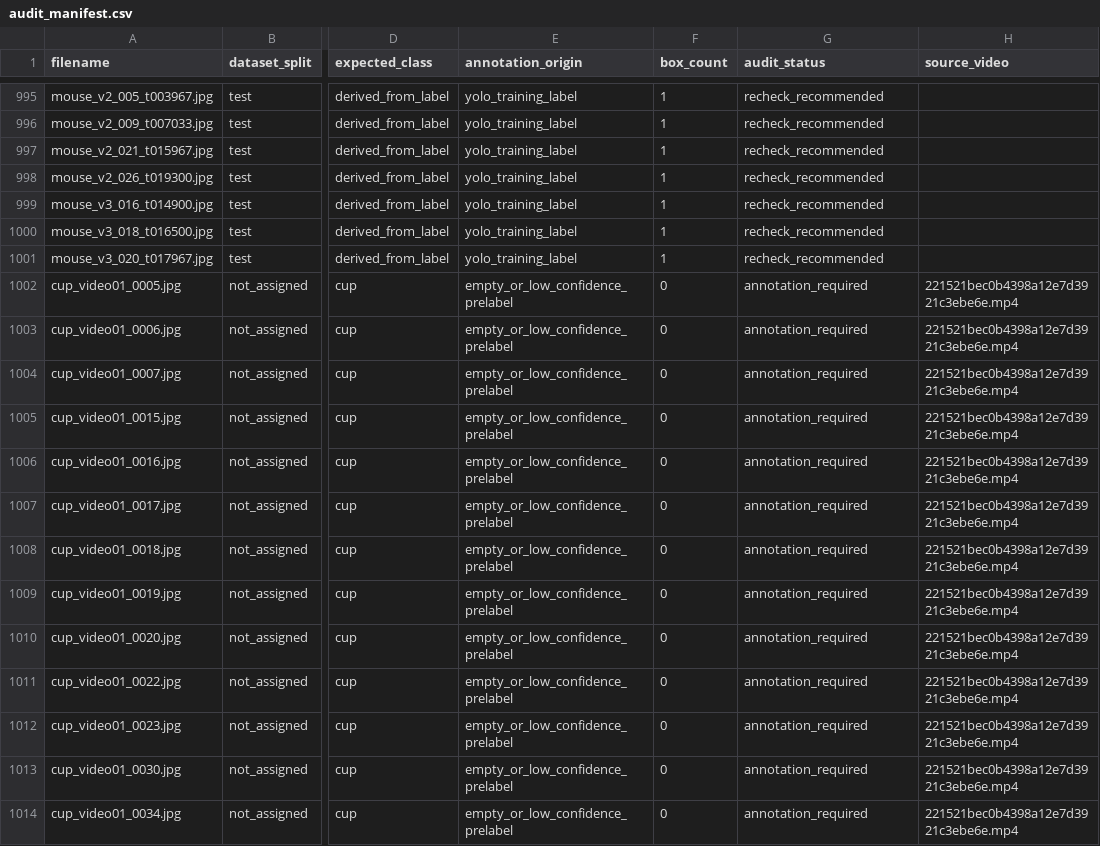
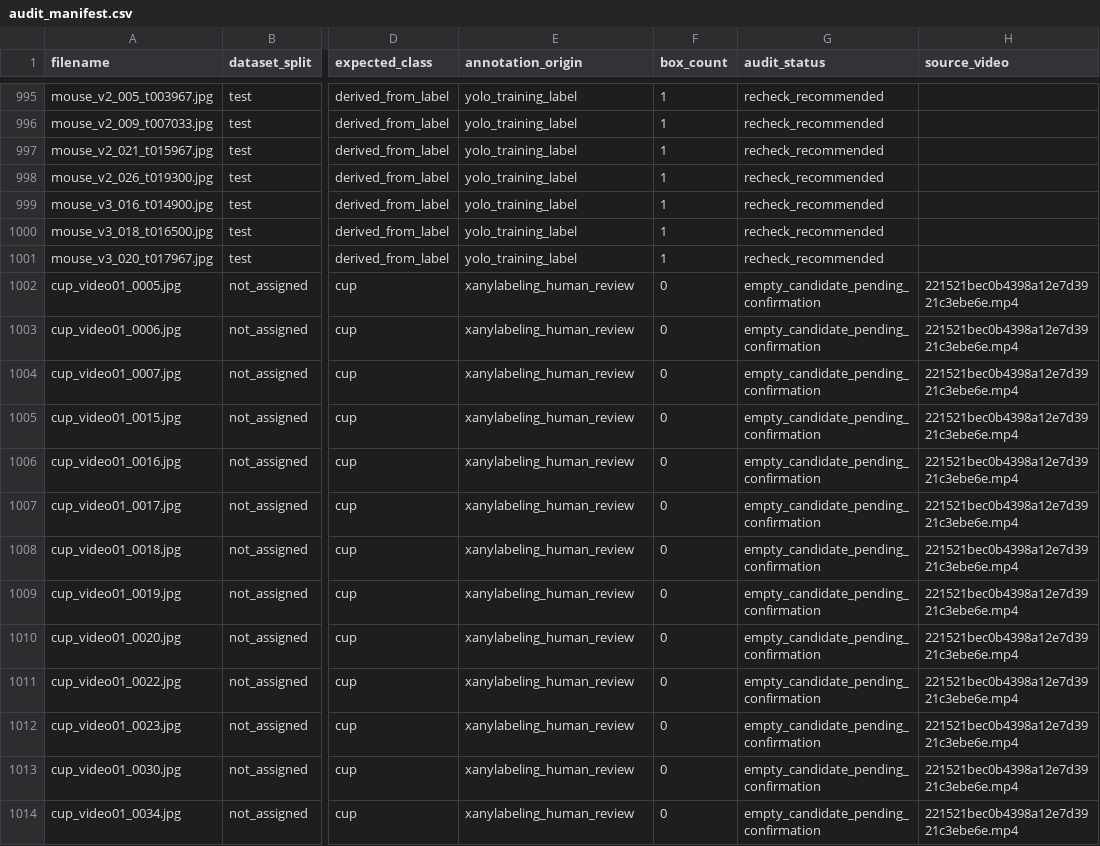
Before and after one commit to Zeroling681/robomaster-yolo-ros2, a CSV file: dataset_work/audit_dataset/audit_manifest.csv, drawn as a sheet; only a part is shown, gaps mark what is left out; the diff covers the shown part only; the diff names each change by its address in the sheet, - before the commit and + after, or states it on an @@ line.

Commit message:
fix(annotation): 同步漏标子集人工审核结果

```diff
--- a/dataset_work/audit_dataset/audit_manifest.csv
+++ b/dataset_work/audit_dataset/audit_manifest.csv
-E1002:E1014 (annotation_origin): empty_or_low_confidence_prelabel
+E1002:E1014 (annotation_origin): xanylabeling_human_review
-G1002:G1014 (audit_status): annotation_required
+G1002:G1014 (audit_status): empty_candidate_pending_confirmation
```
Also changed, not shown: 24 edited cells elsewhere in this file, 2 other files.
